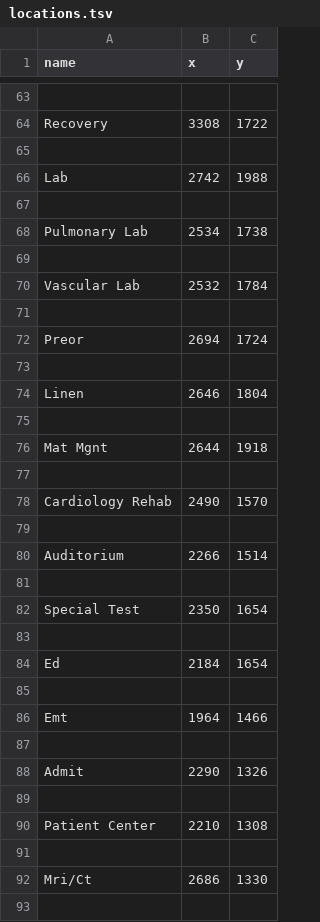
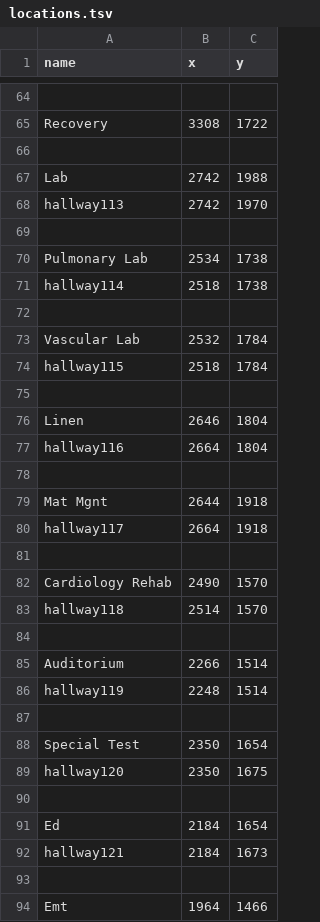
Before and after one commit to SoftEngTeamC/FaulknerMap2, a TSV file: src/main/resources/data/floor1/locations.tsv, drawn as a sheet; only a part is shown, gaps mark what is left out; the shorter side is filled out with more unchanged rows; the diff covers the shown part only.

Commit message:
Update locations.tsv

```diff
--- a/src/main/resources/data/floor1/locations.tsv
+++ b/src/main/resources/data/floor1/locations.tsv
@@ -66,20 +67,27 @@ Recovery	3308	1722
 Lab	2742	1988
+hallway113	2742	1970
 
 Pulmonary Lab	2534	1738
+hallway114	2518	1738
 
 Vascular Lab	2532	1784
-
-Preor	2694	1724
+hallway115	2518	1784
 
 Linen	2646	1804
+hallway116	2664	1804
 
 Mat Mgnt	2644	1918
+hallway117	2664	1918
 
 Cardiology Rehab	2490	1570
+hallway118	2514	1570
 
 Auditorium	2266	1514
+hallway119	2248	1514
 
 Special Test	2350	1654
+hallway120	2350	1675
 
 Ed	2184	1654
+hallway121	2184	1673
 
```
Also changed, not shown: 5 added rows elsewhere in this file.
